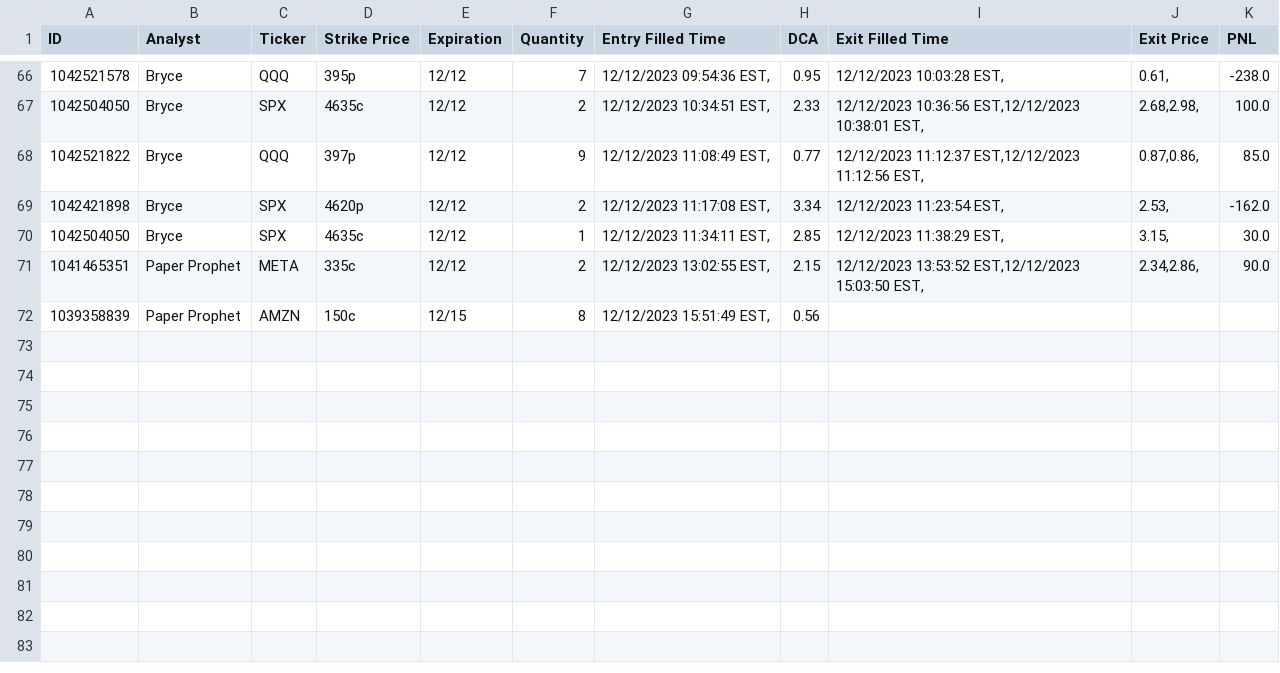
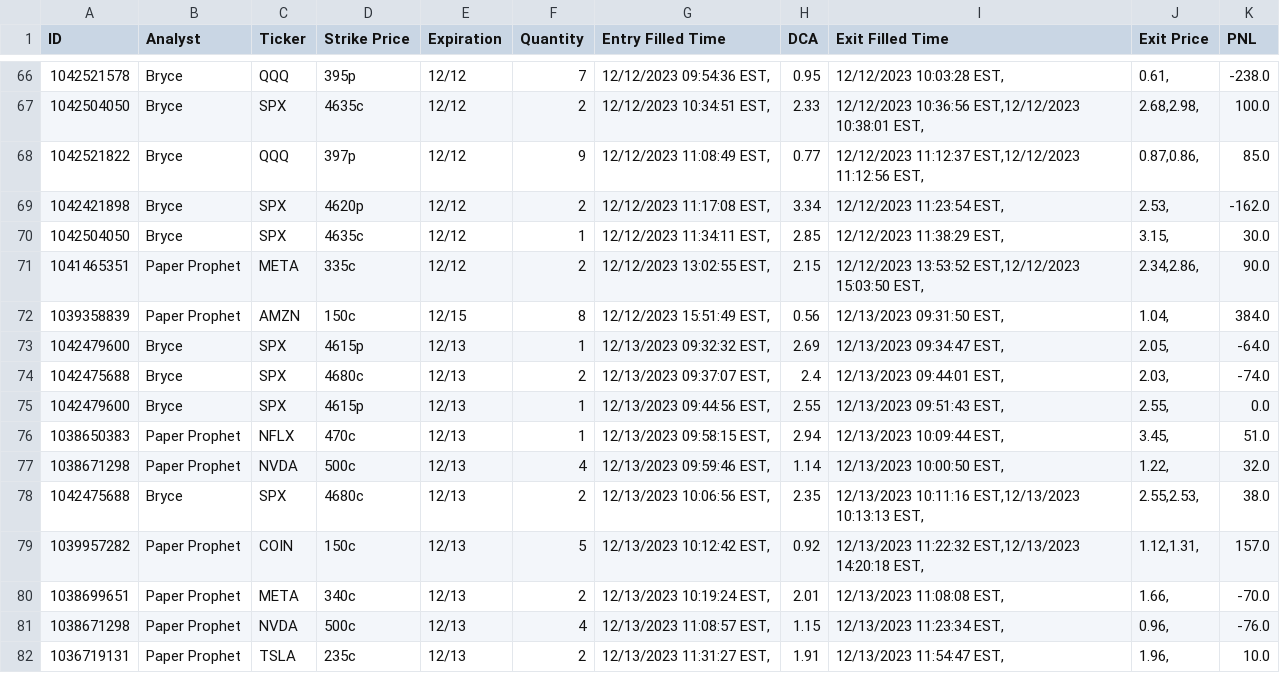
Before and after one commit to 8pz/ren-options-trader, a CSV file: results/trades.csv, drawn as a sheet; only a part is shown, gaps mark what is left out.

Commit message:
12/13 trade results
jpow the goat

```diff
--- a/results/trades.csv
+++ b/results/trades.csv
@@ -71,2 +71,12 @@ ID,Analyst,Ticker,Strike Price,Expiration,Quantity,Entry Filled Time,DCA,Exit Fi
 1041465351,Paper Prophet,META,335c,12/12,2,"12/12/2023 13:02:55 EST,",2.15,"12/12/2023 13:53:52 EST,12/12/2023 15:03:50 EST,","2.34,2.86,",90.0
-1039358839,Paper Prophet,AMZN,150c,12/15,8,"12/12/2023 15:51:49 EST,",0.56,,,
+1039358839,Paper Prophet,AMZN,150c,12/15,8,"12/12/2023 15:51:49 EST,",0.56,"12/13/2023 09:31:50 EST,","1.04,",384.0
+1042479600,Bryce,SPX,4615p,12/13,1,"12/13/2023 09:32:32 EST,",2.69,"12/13/2023 09:34:47 EST,","2.05,",-64.0
+1042475688,Bryce,SPX,4680c,12/13,2,"12/13/2023 09:37:07 EST,",2.4,"12/13/2023 09:44:01 EST,","2.03,",-74.0
+1042479600,Bryce,SPX,4615p,12/13,1,"12/13/2023 09:44:56 EST,",2.55,"12/13/2023 09:51:43 EST,","2.55,",0.0
+1038650383,Paper Prophet,NFLX,470c,12/13,1,"12/13/2023 09:58:15 EST,",2.94,"12/13/2023 10:09:44 EST,","3.45,",51.0
+1038671298,Paper Prophet,NVDA,500c,12/13,4,"12/13/2023 09:59:46 EST,",1.14,"12/13/2023 10:00:50 EST,","1.22,",32.0
+1042475688,Bryce,SPX,4680c,12/13,2,"12/13/2023 10:06:56 EST,",2.35,"12/13/2023 10:11:16 EST,12/13/2023 10:13:13 EST,","2.55,2.53,",38.0
+1039957282,Paper Prophet,COIN,150c,12/13,5,"12/13/2023 10:12:42 EST,",0.92,"12/13/2023 11:22:32 EST,12/13/2023 14:20:18 EST,","1.12,1.31,",157.0
+1038699651,Paper Prophet,META,340c,12/13,2,"12/13/2023 10:19:24 EST,",2.01,"12/13/2023 11:08:08 EST,","1.66,",-70.0
+1038671298,Paper Prophet,NVDA,500c,12/13,4,"12/13/2023 11:08:57 EST,",1.15,"12/13/2023 11:23:34 EST,","0.96,",-76.0
+1036719131,Paper Prophet,TSLA,235c,12/13,2,"12/13/2023 11:31:27 EST,",1.91,"12/13/2023 11:54:47 EST,","1.96,",10.0
```
Also changed, not shown: 11 other files.
